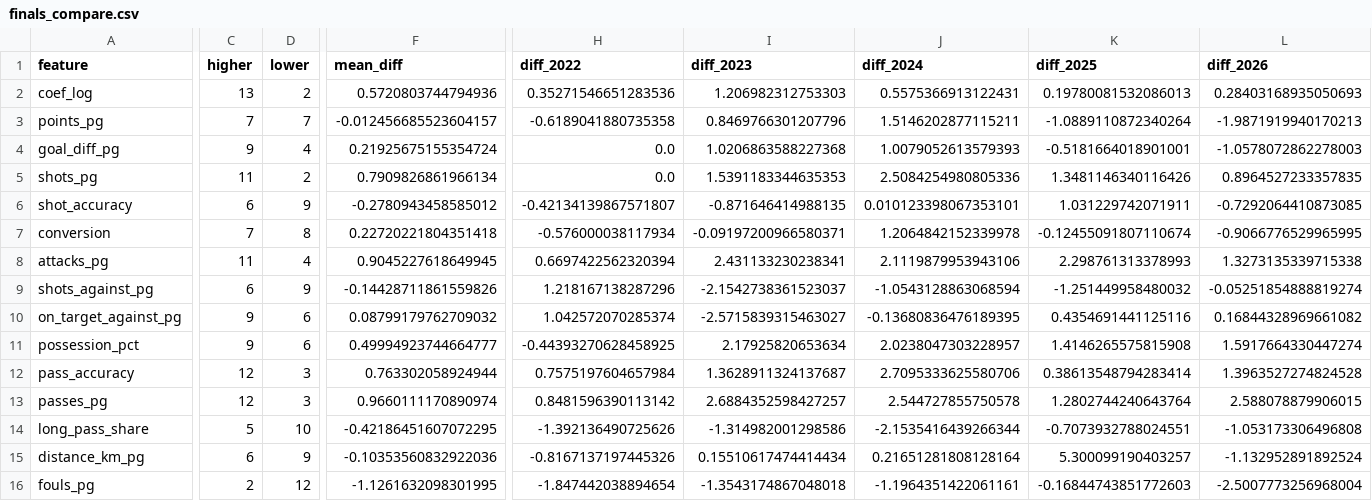
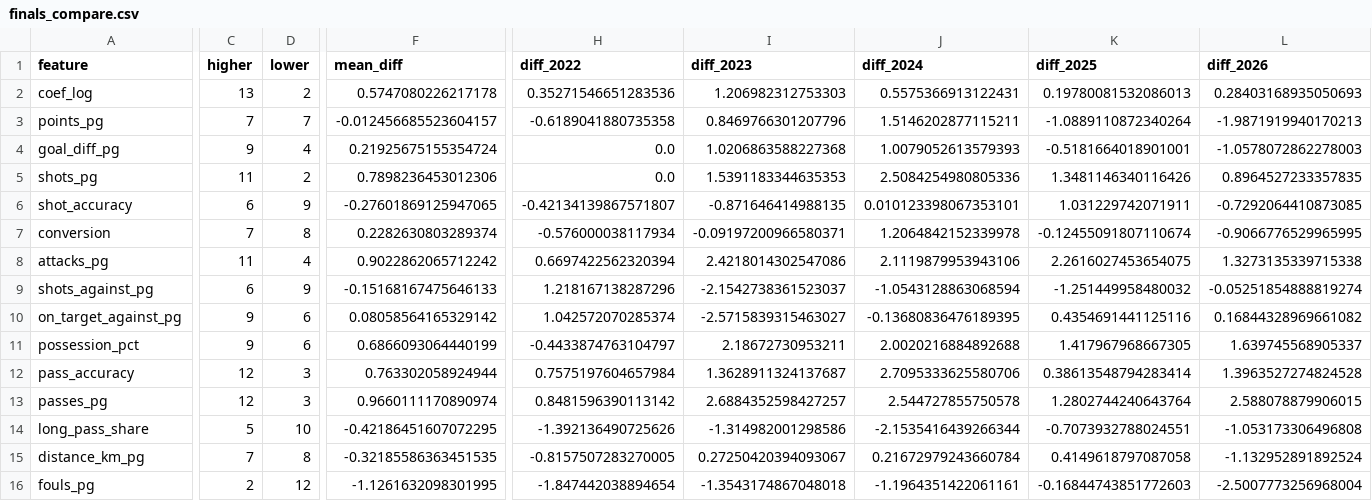
Before and after one commit to SihanCheng0/ucl-finalists, a CSV file: out/finals_compare.csv, drawn as a sheet; only a part is shown, gaps mark what is left out; the diff covers the shown part only; the diff names each change by its address in the sheet, - before the commit and + after, or states it on an @@ line.

```diff
--- a/out/finals_compare.csv
+++ b/out/finals_compare.csv
-F2 (mean_diff): 0.5720803744794936
+F2 (mean_diff): 0.5747080226217178
-F5 (mean_diff): 0.7909826861966134
+F5 (mean_diff): 0.7898236453012306
-F6 (mean_diff): -0.2780943458585012
+F6 (mean_diff): -0.27601869125947065
-F7 (mean_diff): 0.22720221804351418
+F7 (mean_diff): 0.2282630803289374
-F8 (mean_diff): 0.9045227618649945
+F8 (mean_diff): 0.9022862065712242
-I8 (diff_2023): 2.431133230238341
+I8 (diff_2023): 2.4218014302547086
-K8 (diff_2025): 2.298761313378993
+K8 (diff_2025): 2.2616027453654075
-F9 (mean_diff): -0.14428711861559826
+F9 (mean_diff): -0.15168167475646133
-F10 (mean_diff): 0.08799179762709032
+F10 (mean_diff): 0.08058564165329142
-F11 (mean_diff): 0.49994923744664777
+F11 (mean_diff): 0.6866093064440199
-H11 (diff_2022): -0.44393270628458925
+H11 (diff_2022): -0.4433874763104797
-I11 (diff_2023): 2.17925820653634
+I11 (diff_2023): 2.18672730953211
-J11 (diff_2024): 2.0238047303228957
+J11 (diff_2024): 2.0020216884892688
-K11 (diff_2025): 1.4146265575815908
+K11 (diff_2025): 1.417967968667305
-L11 (diff_2026): 1.5917664330447274
+L11 (diff_2026): 1.639745568905337
-C15 (higher): 6
+C15 (higher): 7
-D15 (lower): 9
+D15 (lower): 8
-F15 (mean_diff): -0.10353560832922036
+F15 (mean_diff): -0.32185586363451535
-H15 (diff_2022): -0.8167137197445326
+H15 (diff_2022): -0.8157507283270005
-I15 (diff_2023): 0.15510617474414434
+I15 (diff_2023): 0.27250420394093067
-J15 (diff_2024): 0.21651281808128164
+J15 (diff_2024): 0.21672979243660784
-K15 (diff_2025): 5.300099190403257
+K15 (diff_2025): 0.4149618797087058
```
Also changed, not shown: 1 edited cell elsewhere in this file, data/processed/matches.csv, data/processed/team_seasons.csv, 18 other files.
